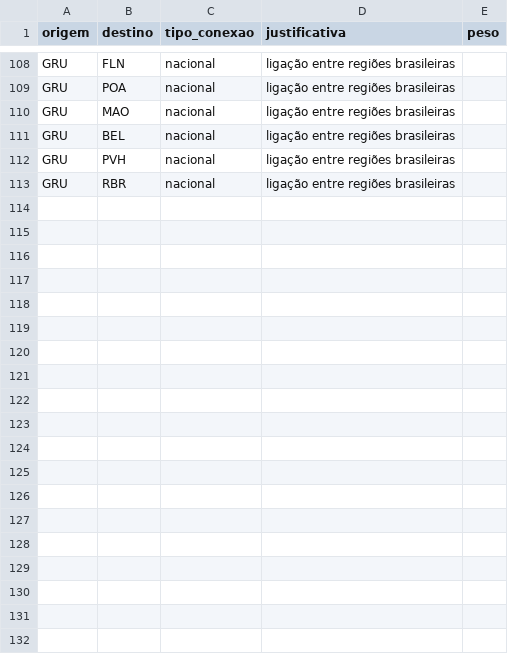
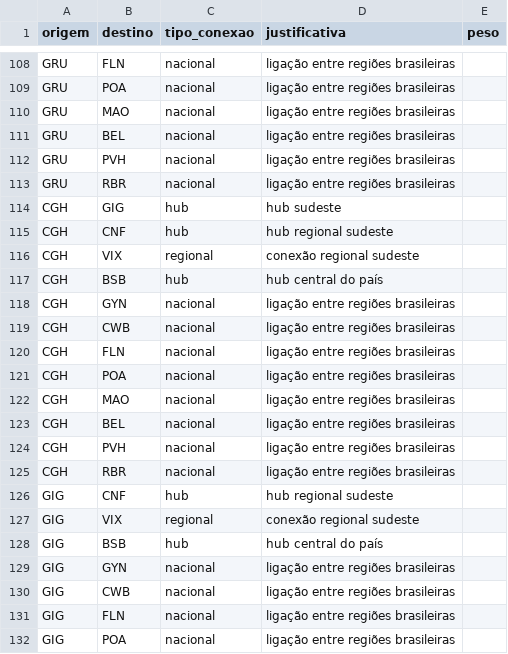
Before and after one commit to GuilhermeAlencar22/projeto-grafos, a CSV file: data/adjacencias_aeroportos.csv, drawn as a sheet; only a part is shown, gaps mark what is left out; the diff covers the shown part only; the diff names each change by its address in the sheet, - before the commit and + after, or states it on an @@ line.

Commit message:
conexões sudeste feito

```diff
--- a/data/adjacencias_aeroportos.csv
+++ b/data/adjacencias_aeroportos.csv
+row 114: CGH | GIG | hub | hub sudeste
+row 115: CGH | CNF | hub | hub regional sudeste
+row 116: CGH | VIX | regional | conexão regional sudeste
+row 117: CGH | BSB | hub | hub central do país
+row 118: CGH | GYN | nacional | ligação entre regiões brasileiras
+row 119: CGH | CWB | nacional | ligação entre regiões brasileiras
+row 120: CGH | FLN | nacional | ligação entre regiões brasileiras
+row 121: CGH | POA | nacional | ligação entre regiões brasileiras
+row 122: CGH | MAO | nacional | ligação entre regiões brasileiras
+row 123: CGH | BEL | nacional | ligação entre regiões brasileiras
+row 124: CGH | PVH | nacional | ligação entre regiões brasileiras
+row 125: CGH | RBR | nacional | ligação entre regiões brasileiras
+row 126: GIG | CNF | hub | hub regional sudeste
+row 127: GIG | VIX | regional | conexão regional sudeste
+row 128: GIG | BSB | hub | hub central do país
+row 129: GIG | GYN | nacional | ligação entre regiões brasileiras
+row 130: GIG | CWB | nacional | ligação entre regiões brasileiras
+row 131: GIG | FLN | nacional | ligação entre regiões brasileiras
+row 132: GIG | POA | nacional | ligação entre regiões brasileiras
```
Also changed, not shown: 23 added rows elsewhere in this file.
